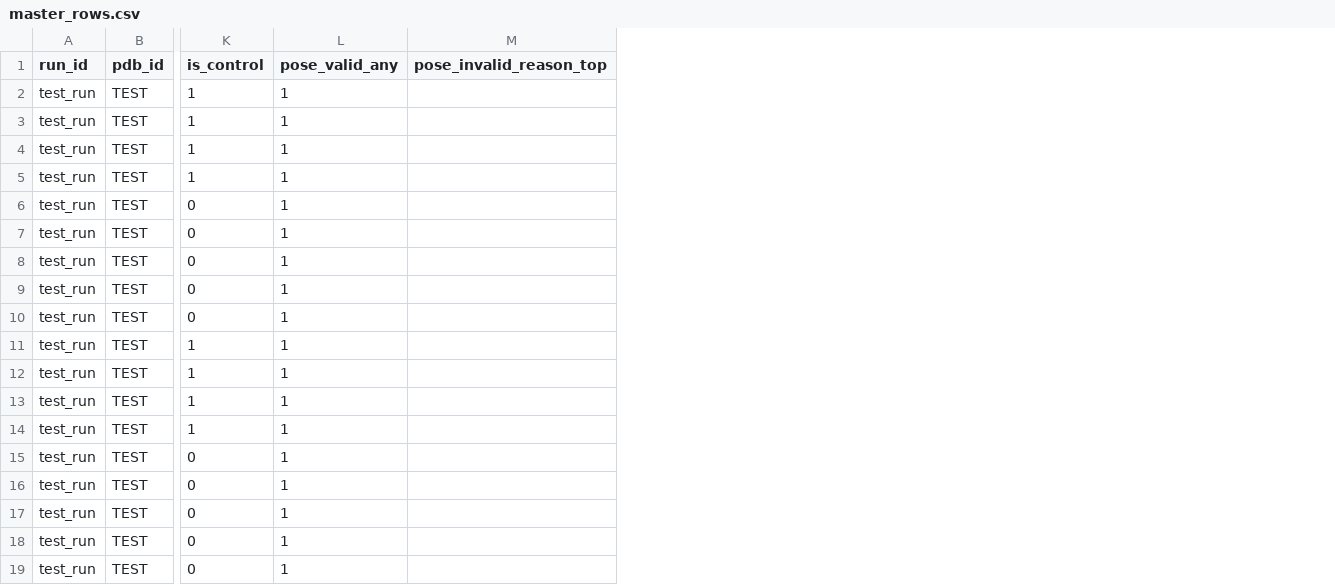
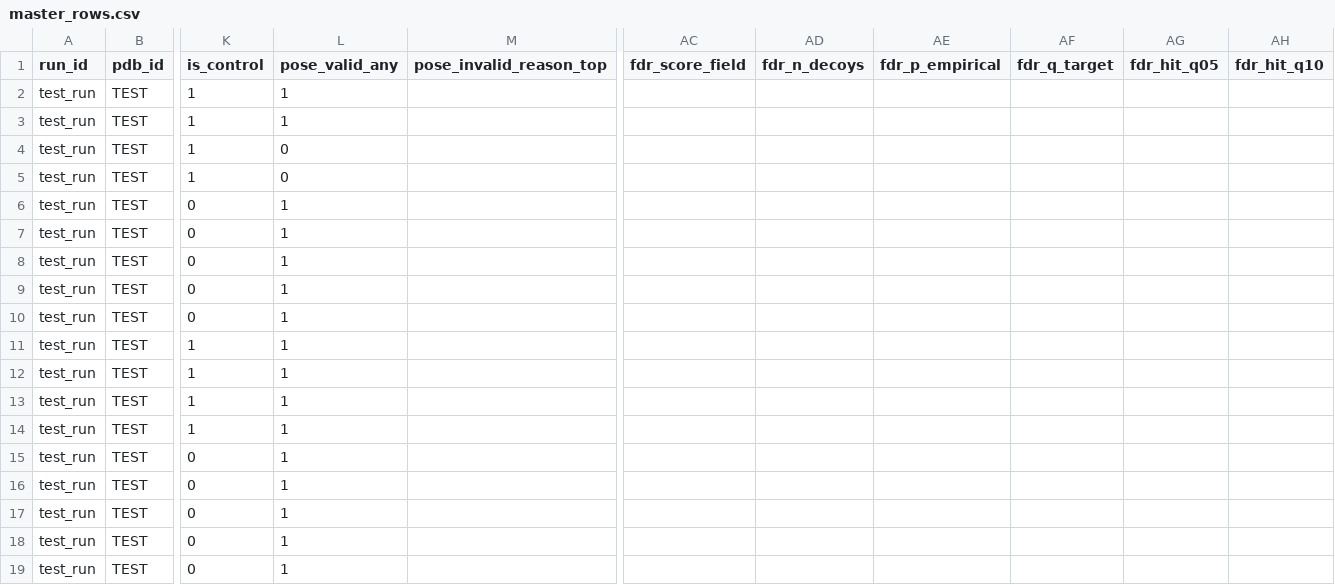
Before and after one commit to VSAtlas/Protein-Atlas, a CSV file: data/test_run/master_rows.csv, drawn as a sheet; only a part is shown, gaps mark what is left out; the diff names each change by its address in the sheet, - before the commit and + after, or states it on an @@ line.

```diff
--- a/data/test_run/master_rows.csv
+++ b/data/test_run/master_rows.csv
+column AC (fdr_score_field), empty
+column AD (fdr_n_decoys), empty
+column AE (fdr_p_empirical), empty
+column AF (fdr_q_target), empty
+column AG (fdr_hit_q05), empty
+column AH (fdr_hit_q10), empty
-L4:L5 (pose_valid_any): 1
+L4:L5 (pose_valid_any): 0
```
Also changed, not shown: data/test_run/ligand_top_targets.csv, data/test_run/target_qc_summary.csv, 20 other files.
